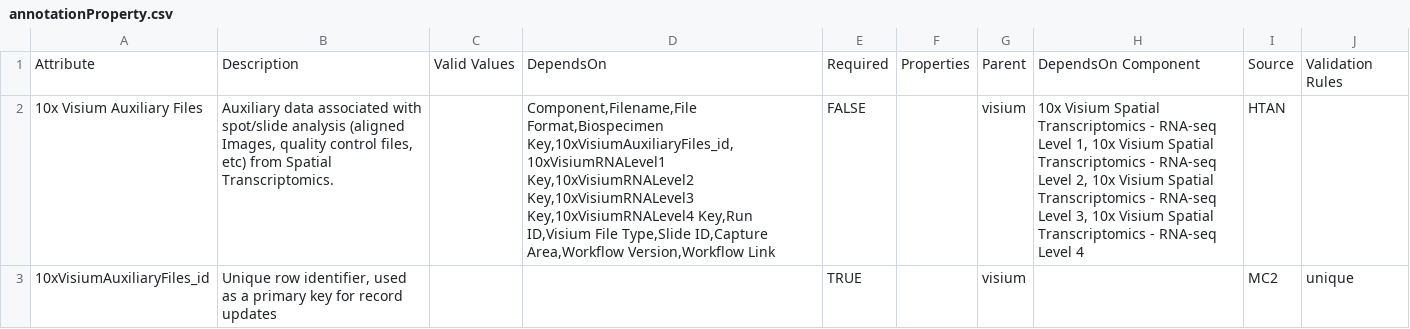
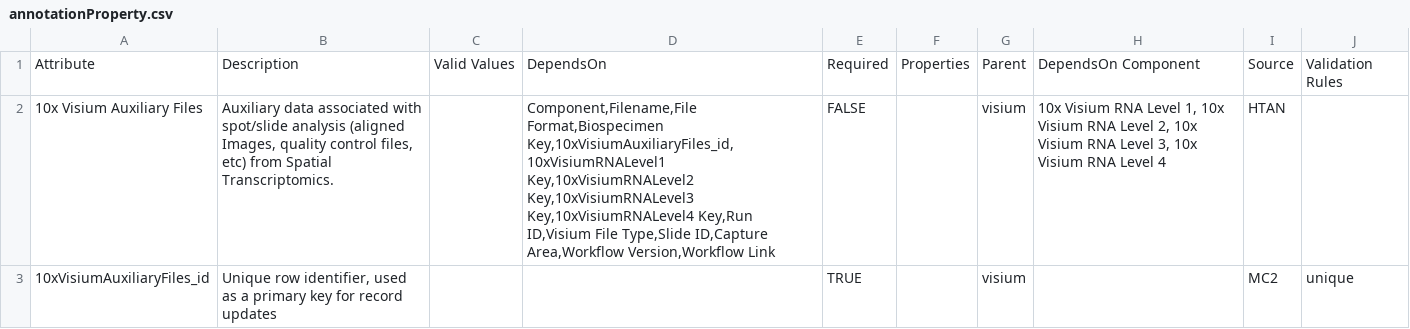
Before and after one commit to mc2-center/data-models, a CSV file: modules/visiumRNAAux/annotationProperty.csv, drawn as a sheet; the diff names each change by its address in the sheet, - before the commit and + after, or states it on an @@ line.

```diff
--- a/modules/visiumRNAAux/annotationProperty.csv
+++ b/modules/visiumRNAAux/annotationProperty.csv
-H2: 10x Visium Spatial Transcriptomics - RNA-seq Level 1, 10x Visium Spatial Transcriptomics - RNA-seq Level 2, 10x Visium Spatial Transcriptomics - RNA-seq Level 3, 10x Visium Spatial Transcriptomics - RNA-seq Level 4
+H2: 10x Visium RNA Level 1, 10x Visium RNA Level 2, 10x Visium RNA Level 3, 10x Visium RNA Level 4
```
Also changed, not shown: modules/visiumRNALevel2/annotationProperty.csv, modules/visiumRNALevel3/annotationProperty.csv, 1 other file.
